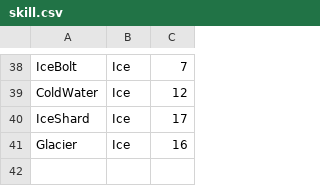
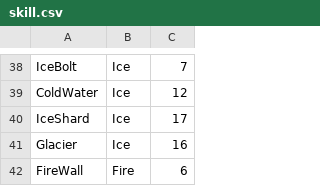
Before and after one commit to Aphostrophy/EngimonGDX, a CSV file: core/assets/resources/skill.csv, drawn as a sheet; only a part is shown, gaps mark what is left out; the diff names each change by its address in the sheet, - before the commit and + after, or states it on an @@ line.

Commit message:
add new engimon skillitem and skill (ifrit), refactor Aura

```diff
--- a/core/assets/resources/skill.csv
+++ b/core/assets/resources/skill.csv
+row 42: FireWall | Fire | 6
```
Also changed, not shown: core/assets/resources/engimon.csv, 31 other files.
